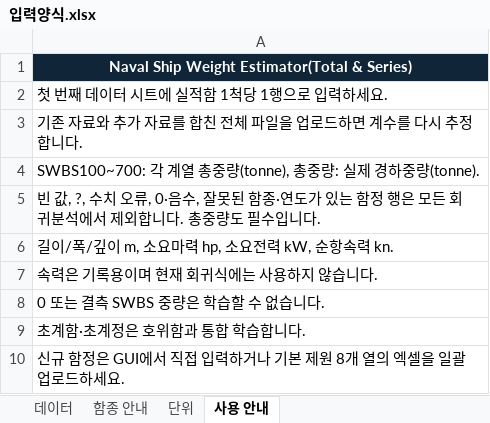
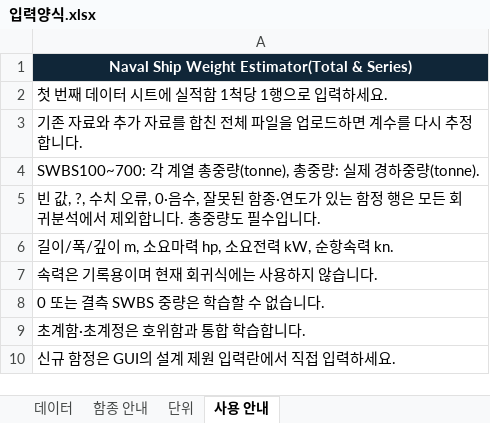
Before and after one commit to 21227386/Regression-by-Series, an Excel workbook: 입력양식.xlsx, sheet 사용 안내, drawn as a sheet; values as stored, in another font and other column widths than the file's, no borders; the diff names each change by its address in the sheet, - before the commit and + after, or states it on an @@ line.

```diff
--- a/입력양식.xlsx (sheet 사용 안내)
+++ b/입력양식.xlsx (sheet 사용 안내)
-A10: 신규 함정은 GUI에서 직접 입력하거나 기본 제원 8개 열의 엑셀을 일괄 업로드하세요.
+A10: 신규 함정은 GUI의 설계 제원 입력란에서 직접 입력하세요.
```
Also changed, not shown: 6 other files.
